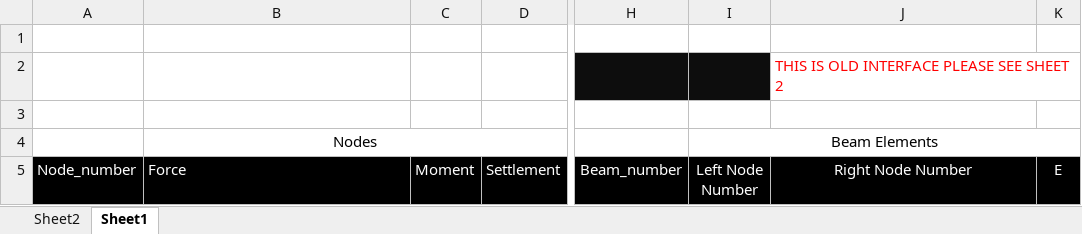
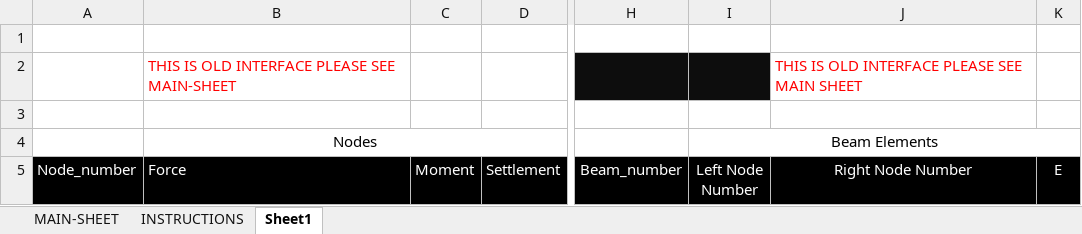
Before and after one commit to ashvinoli/Continuous_Beam_Solver_VBA, an Excel workbook: Beam_Analysis.xlsm, sheet Sheet1, drawn as a sheet; only a part is shown, gaps mark what is left out; values as stored, in another font and other column widths than the file's, no borders; charts and pictures not drawn; the diff names each change by its address in the sheet, - before the commit and + after, or states it on an @@ line.

Commit message:
Instructions also added

```diff
--- a/Beam_Analysis.xlsm (sheet Sheet1)
+++ b/Beam_Analysis.xlsm (sheet Sheet1)
-sheet tab: Sheet2
+sheet tab: MAIN-SHEET
+sheet tab: INSTRUCTIONS
-B2 (Force): (empty)
+B2 (Force): THIS IS OLD INTERFACE PLEASE SEE MAIN-SHEET
-J2 (Right Node Number): THIS IS OLD INTERFACE PLEASE SEE SHEET 2
+J2 (Right Node Number): THIS IS OLD INTERFACE PLEASE SEE MAIN SHEET
```
Also changed, not shown: sheet MAIN-SHEET, charts or pictures.
